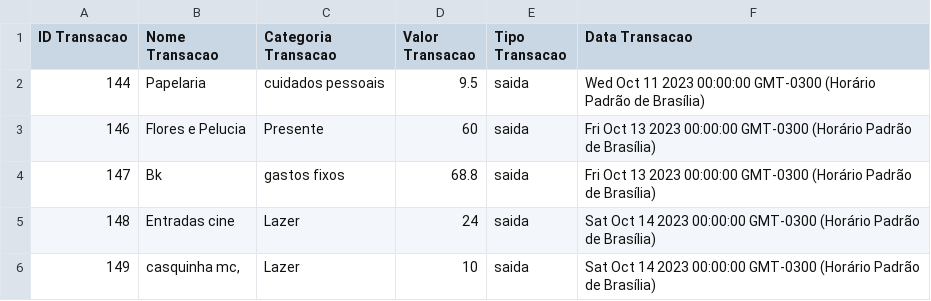
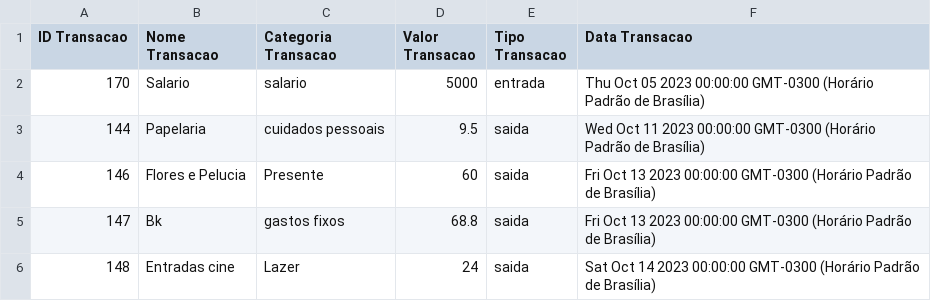
Before and after one commit to luizjurazek/juraWallet, a CSV file: public/arqExportacao/transacoes-10-2023-user-27.csv, drawn as a sheet; only a part is shown; the shorter side is filled out with more unchanged rows.

```diff
--- a/public/arqExportacao/transacoes-10-2023-user-27.csv
+++ b/public/arqExportacao/transacoes-10-2023-user-27.csv
@@ -1,2 +1,3 @@
 ID Transacao,Nome Transacao,Categoria Transacao,Valor Transacao,Tipo Transacao,Data Transacao
+170,Salario ,salario,5000,entrada,Thu Oct 05 2023 00:00:00 GMT-0300 (Horário Padrão de Brasília)
 144,Papelaria,cuidados pessoais,9.5,saida,Wed Oct 11 2023 00:00:00 GMT-0300 (Horário Padrão de Brasília)
```
Also changed, not shown: public/arqExportacao/todasTranscoes-user-27.csv, 3 other files.
